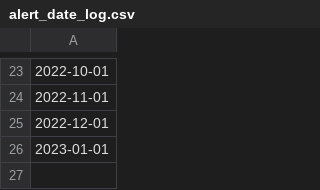
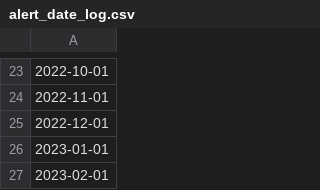
Before and after one commit to Science-for-Nature-and-People/Midwest-Agriculture-Synthesis, a CSV file: auto_pubsearch/alert_date_log.csv, drawn as a sheet; only a part is shown, gaps mark what is left out; the diff names each change by its address in the sheet, - before the commit and + after, or states it on an @@ line.

Commit message:
auto-updated queries for 2023-02-01 00:00:34

```diff
--- a/auto_pubsearch/alert_date_log.csv
+++ b/auto_pubsearch/alert_date_log.csv
+row 27: 2023-02-01
```
Also changed, not shown: 2 other files.
